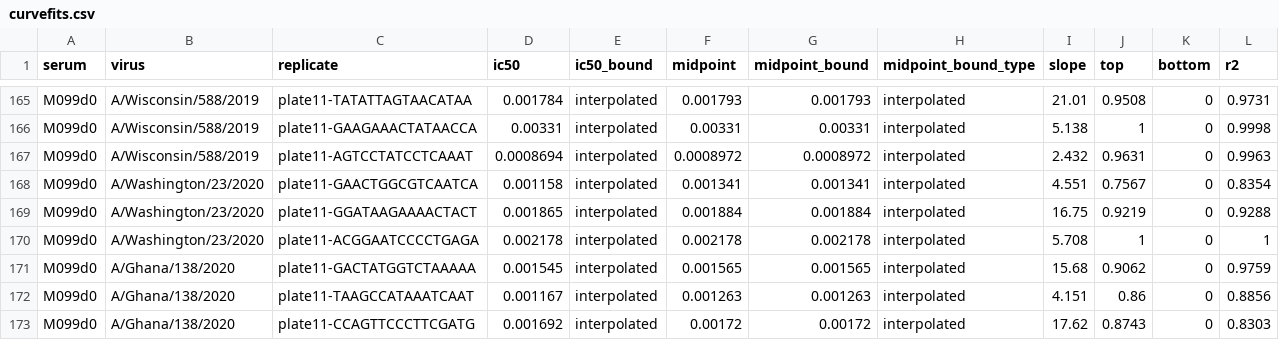
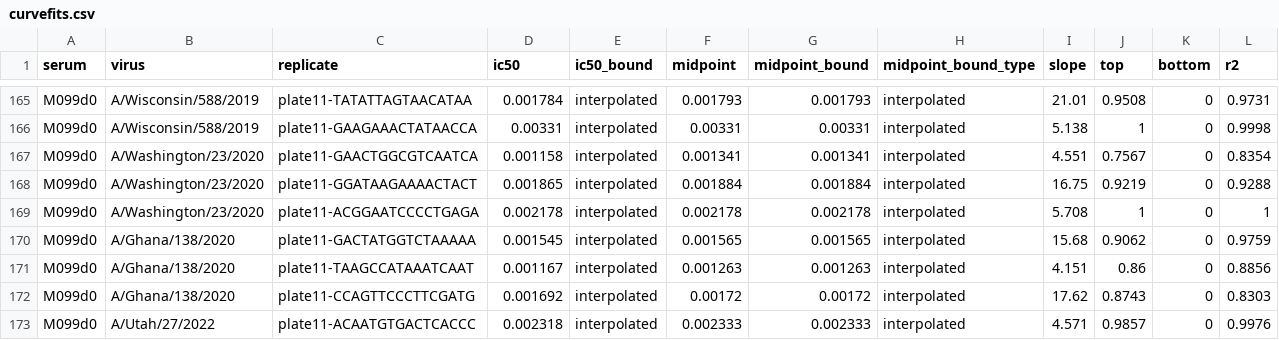
Before and after one commit to jbloomlab/seqneut-pipeline, a CSV file: test_example/results/plates/plate11/curvefits.csv, drawn as a sheet; only a part is shown, gaps mark what is left out; the shorter side is filled out with more unchanged rows.

```diff
--- a/test_example/results/plates/plate11/curvefits.csv
+++ b/test_example/results/plates/plate11/curvefits.csv
@@ -166,3 +166,2 @@ M099d0,A/Wisconsin/588/2019,plate11-TATATTAGTAACATAA,0.001784,interpolated,0.001
 M099d0,A/Wisconsin/588/2019,plate11-GAAGAAACTATAACCA,0.00331,interpolated,0.00331,0.00331,interpolated,5.138,1,0,0.9998
-M099d0,A/Wisconsin/588/2019,plate11-AGTCCTATCCTCAAAT,0.0008694,interpolated,0.0008972,0.0008972,interpolated,2.432,0.9631,0,0.9963
 M099d0,A/Washington/23/2020,plate11-GAACTGGCGTCAATCA,0.001158,interpolated,0.001341,0.001341,interpolated,4.551,0.7567,0,0.8354
```
Also changed, not shown: test_example/results/aggregated_titers/titers.csv, test_example/results/plates/plate11/frac_infectivity.csv, 40 other files.
